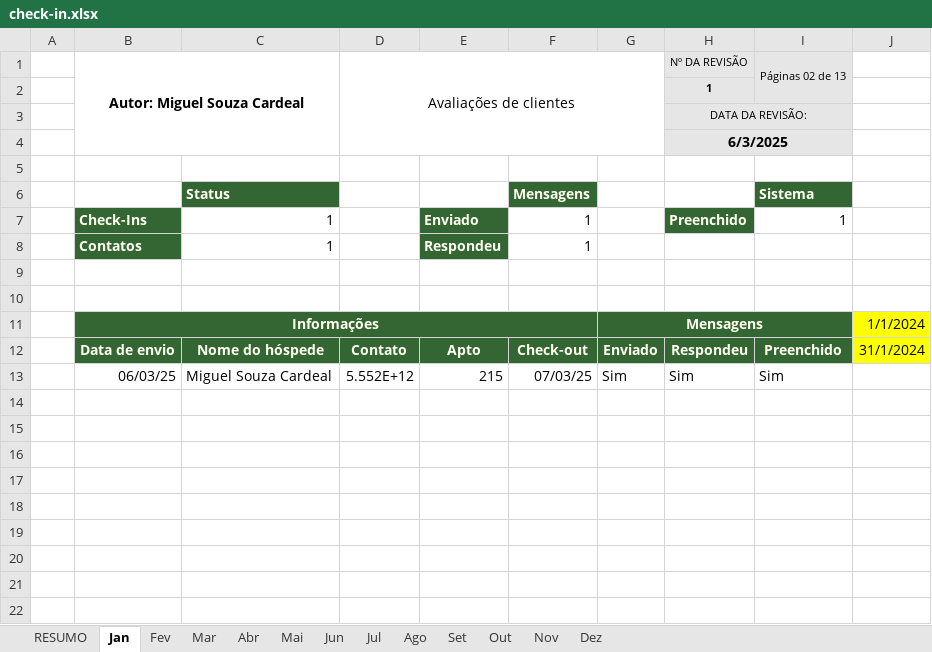
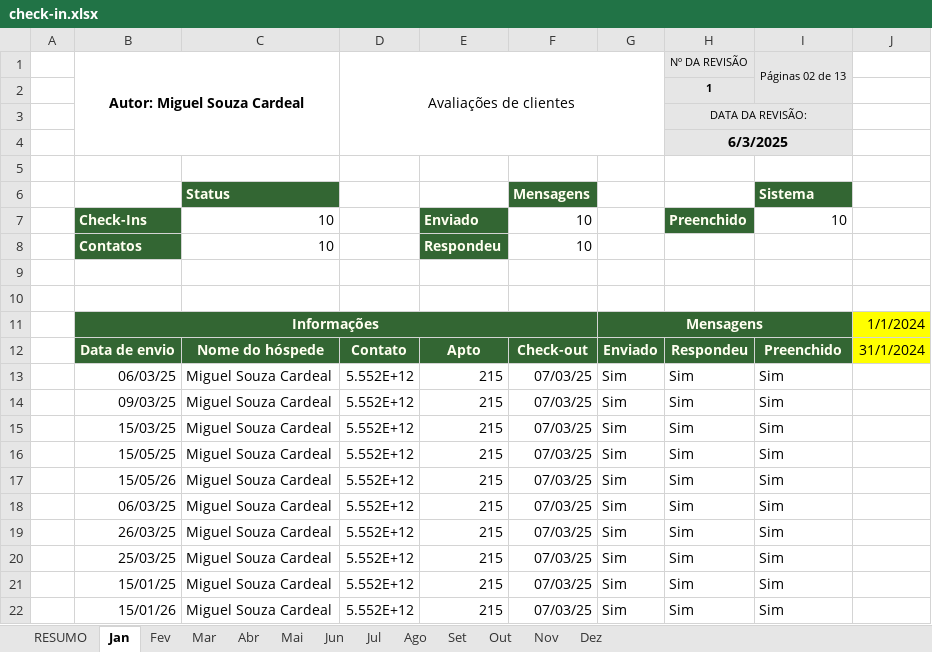
Before and after one commit to miguelito2122/automacao-whatsapp, an Excel workbook: data/check-in.xlsx, sheet Jan, drawn as a sheet; values as stored, in another font and other column widths than the file's, no borders; the diff names each change by its address in the sheet, - before the commit and + after, or states it on an @@ line.

```diff
--- a/data/check-in.xlsx (sheet Jan)
+++ b/data/check-in.xlsx (sheet Jan)
-C7:C8: 1
+C7:C8: 10
-F7:F8: 1
+F7:F8: 10
-I7: 1
+I7: 10
+row 14:  | 09/03/25 | Miguel Souza Cardeal | 5.552E+12 | 215 | 07/03/25 | Sim | Sim | Sim
+row 15:  | 15/03/25 | Miguel Souza Cardeal | 5.552E+12 | 215 | 07/03/25 | Sim | Sim | Sim
+row 16:  | 15/05/25 | Miguel Souza Cardeal | 5.552E+12 | 215 | 07/03/25 | Sim | Sim | Sim
+row 17:  | 15/05/26 | Miguel Souza Cardeal | 5.552E+12 | 215 | 07/03/25 | Sim | Sim | Sim
+row 18:  | 06/03/25 | Miguel Souza Cardeal | 5.552E+12 | 215 | 07/03/25 | Sim | Sim | Sim
+row 19:  | 26/03/25 | Miguel Souza Cardeal | 5.552E+12 | 215 | 07/03/25 | Sim | Sim | Sim
+row 20:  | 25/03/25 | Miguel Souza Cardeal | 5.552E+12 | 215 | 07/03/25 | Sim | Sim | Sim
+row 21:  | 15/01/25 | Miguel Souza Cardeal | 5.552E+12 | 215 | 07/03/25 | Sim | Sim | Sim
+row 22:  | 15/01/26 | Miguel Souza Cardeal | 5.552E+12 | 215 | 07/03/25 | Sim | Sim | Sim
```
Also changed, not shown: sheet RESUMO, 4 other files.
